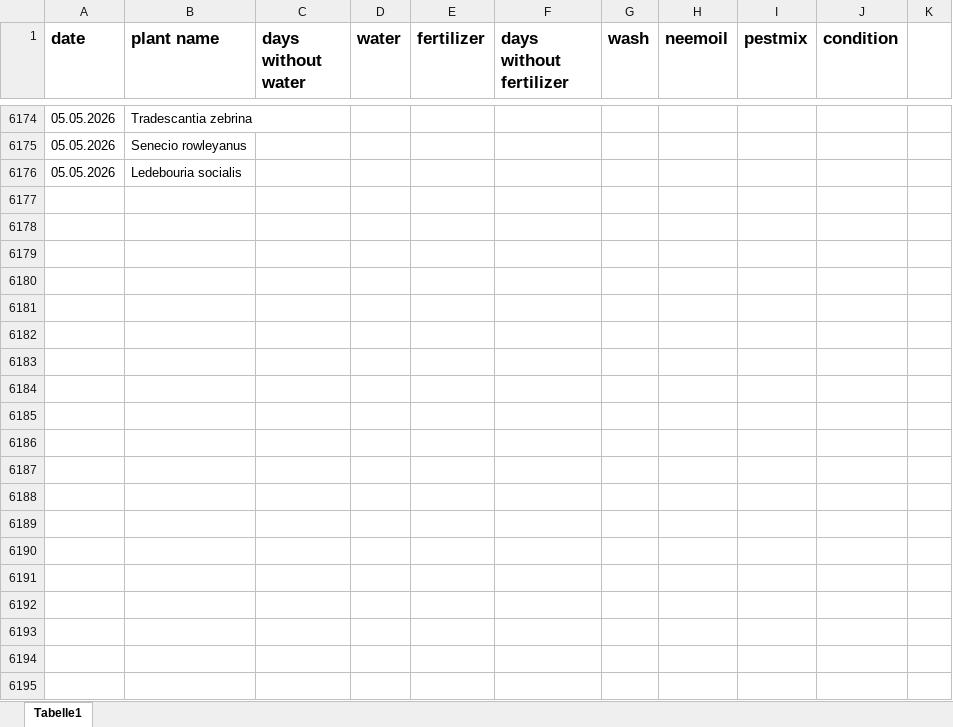
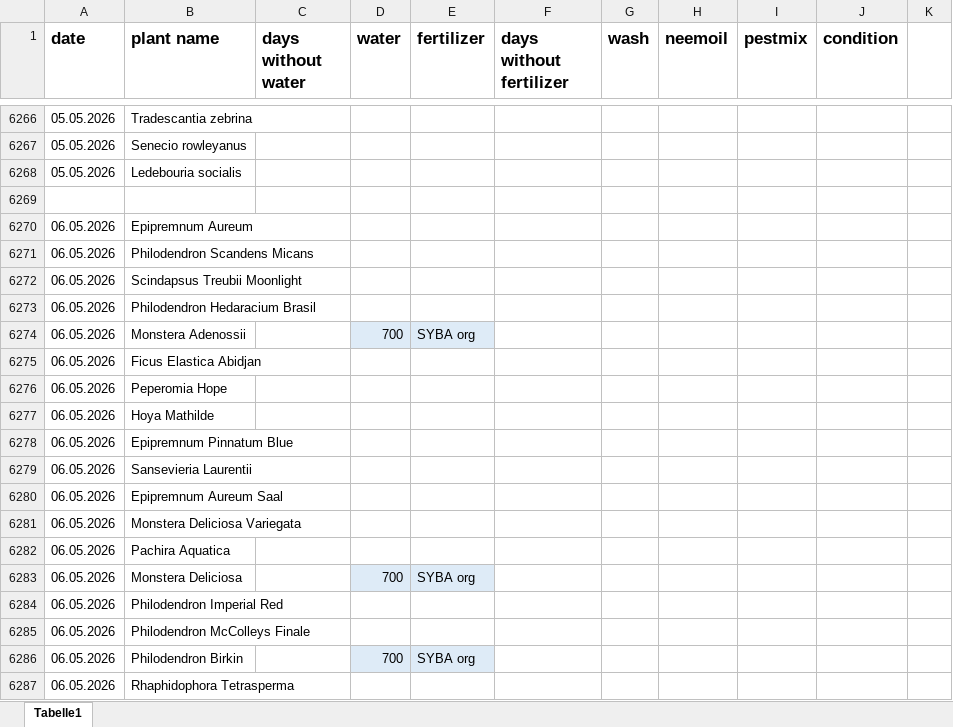
Before and after one commit to Iakithega/blumn, an Excel workbook: data/blumen_data.xlsx, sheet Tabelle1, drawn as a sheet; only a part is shown, gaps mark what is left out; values as stored, in another font and other column widths than the file's, no borders; the diff covers the shown part only; the diff names each change by its address in the sheet, - before the commit and + after, or states it on an @@ line.

```diff
--- a/data/blumen_data.xlsx (sheet Tabelle1)
+++ b/data/blumen_data.xlsx (sheet Tabelle1)
+row 6269: (empty)
+row 6270: 06.05.2026 | Epipremnum Aureum
+row 6271: 06.05.2026 | Philodendron Scandens Micans
+row 6272: 06.05.2026 | Scindapsus Treubii Moonlight
+row 6273: 06.05.2026 | Philodendron Hedaracium Brasil
+row 6274: 06.05.2026 | Monstera Adenossii |  | 700 | SYBA org
+row 6275: 06.05.2026 | Ficus Elastica Abidjan
+row 6276: 06.05.2026 | Peperomia Hope
+row 6277: 06.05.2026 | Hoya Mathilde
+row 6278: 06.05.2026 | Epipremnum Pinnatum Blue
+row 6279: 06.05.2026 | Sansevieria Laurentii
+row 6280: 06.05.2026 | Epipremnum Aureum Saal
+row 6281: 06.05.2026 | Monstera Deliciosa Variegata
+row 6282: 06.05.2026 | Pachira Aquatica
+row 6283: 06.05.2026 | Monstera Deliciosa |  | 700 | SYBA org
+row 6284: 06.05.2026 | Philodendron Imperial Red
+row 6285: 06.05.2026 | Philodendron McColleys Finale
+row 6286: 06.05.2026 | Philodendron Birkin |  | 700 | SYBA org
+row 6287: 06.05.2026 | Rhaphidophora Tetrasperma
```
Also changed, not shown: 473 added rows elsewhere in this sheet, 2 other files.
